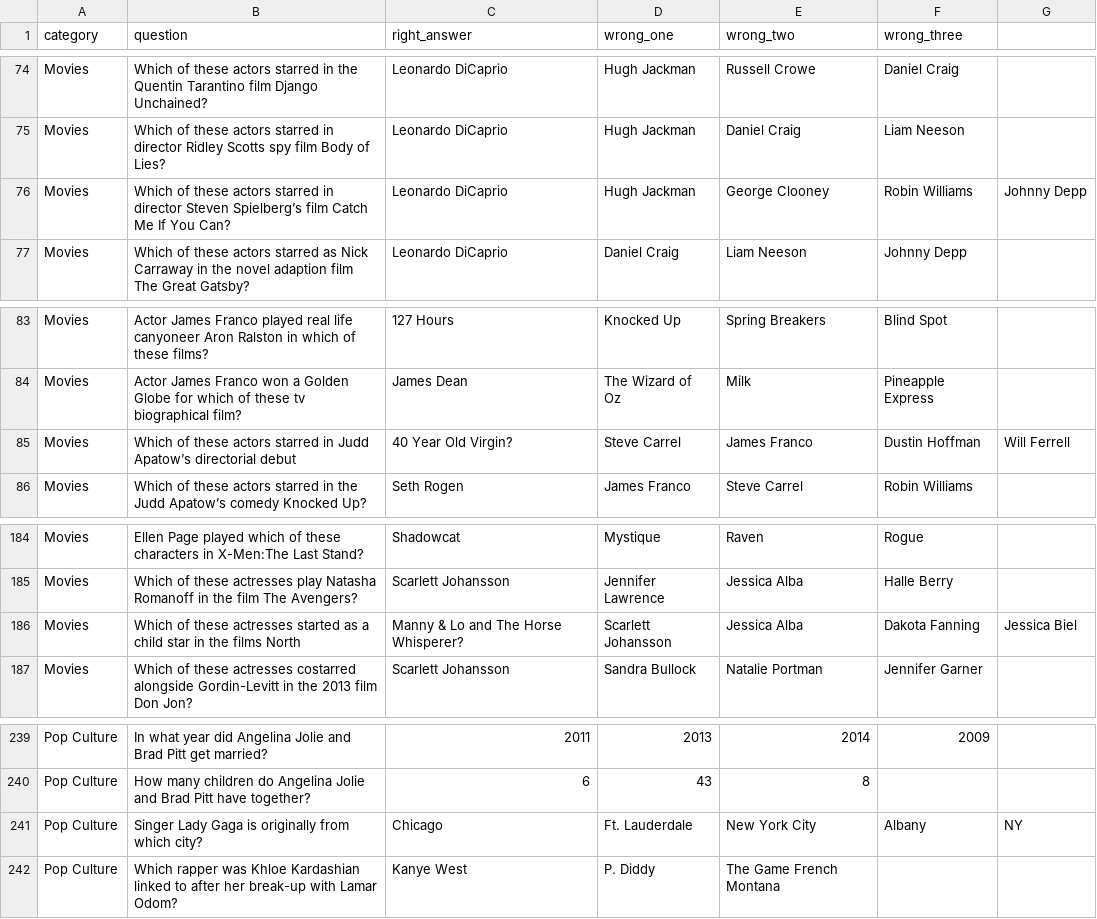
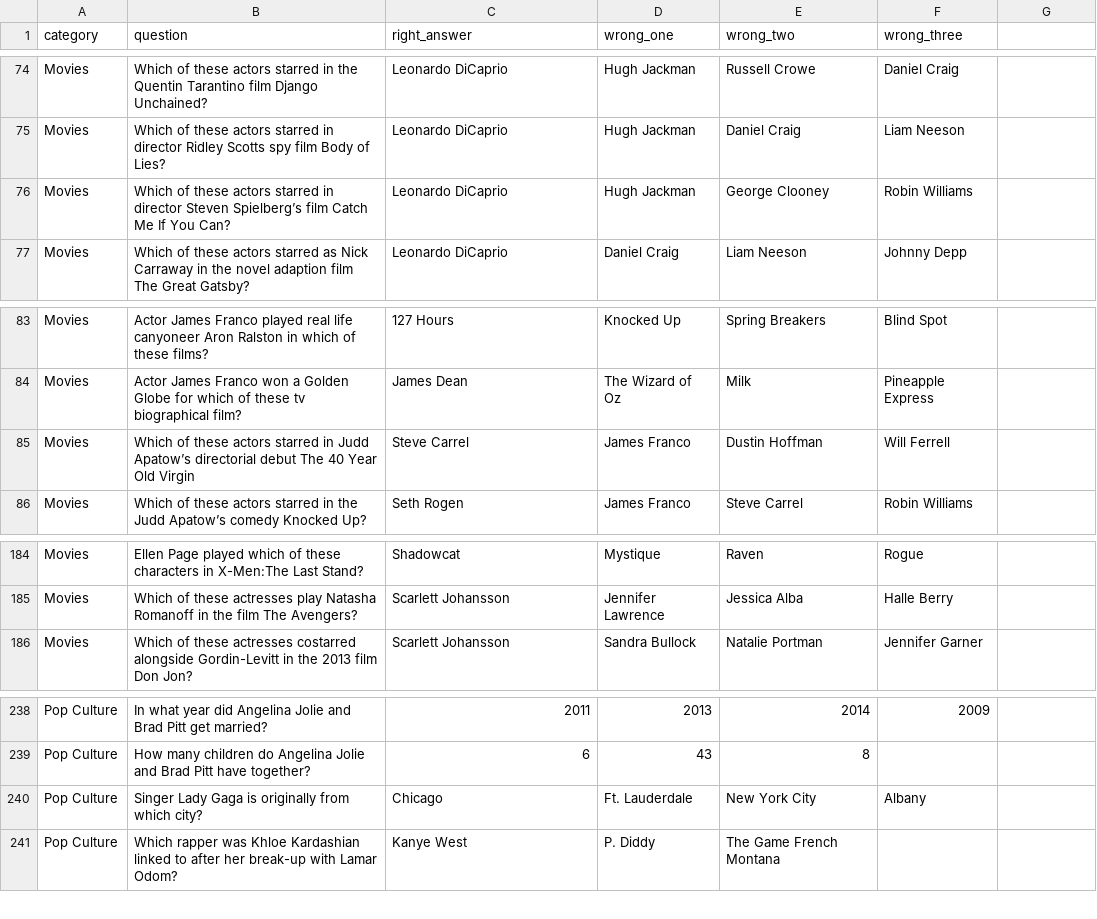
Before and after one commit to pmo3/trivia-db, a CSV file: trivia.csv, drawn as a sheet; only a part is shown, gaps mark what is left out; removed rows and columns are numbered as before the commit, all else as after; the diff names each change by its address in the sheet, - before the commit and + after, or states it on an @@ line.

```diff
--- a/trivia.csv
+++ b/trivia.csv
-G76: Johnny Depp
+G76: (empty)
-row 85: Movies | Which of these actors starred in Judd Apatow’s directorial debut | 40 Year Old Virgin? | Steve Carrel | James Franco | Dustin Hoffman | Will Ferrell
+row 85: Movies | Which of these actors starred in Judd Apatow’s directorial debut The 40 Year Old Virgin | Steve Carrel | James Franco | Dustin Hoffman | Will Ferrell
-row 186: Movies | Which of these actresses started as a child star in the films North | Manny & Lo and The Horse Whisperer? | Scarlett Johansson | Jessica Alba | Dakota Fanning | Jessica Biel
-G240: NY
+G240: (empty)
```
